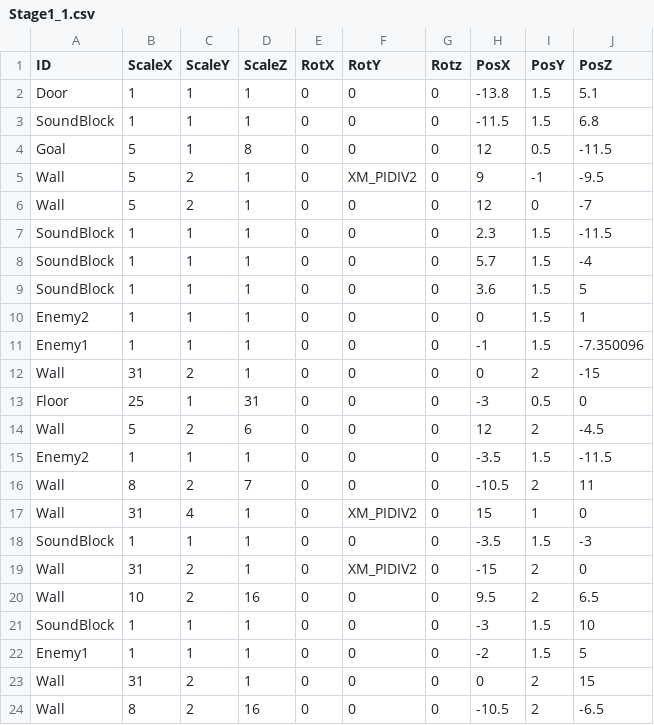
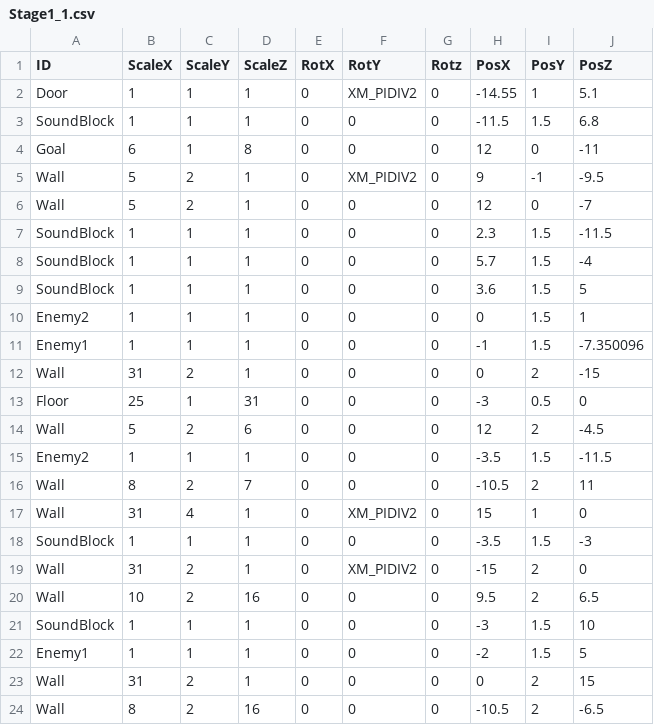
Before and after one commit to suzukiryoya/tenonaruhoue, a CSV file: FullSample100/media/Stage1_1.csv, drawn as a sheet.

```diff
--- a/FullSample100/media/Stage1_1.csv
+++ b/FullSample100/media/Stage1_1.csv
@@ -1,5 +1,5 @@
 ID,ScaleX,ScaleY,ScaleZ,RotX,RotY,Rotz,PosX,PosY,PosZ
-Door,1,1,1,0,0,0,-13.8,1.5,5.1
+Door,1,1,1,0,XM_PIDIV2,0,-14.55,1,5.1
 SoundBlock,1,1,1,0,0,0,-11.5,1.5,6.8
-Goal,5,1,8,0,0,0,12,0.5,-11.5
+Goal,6,1,8,0,0,0,12,0,-11
 Wall,5,2,1,0,XM_PIDIV2,0,9,-1,-9.5
```
Also changed, not shown: 2 other files.
